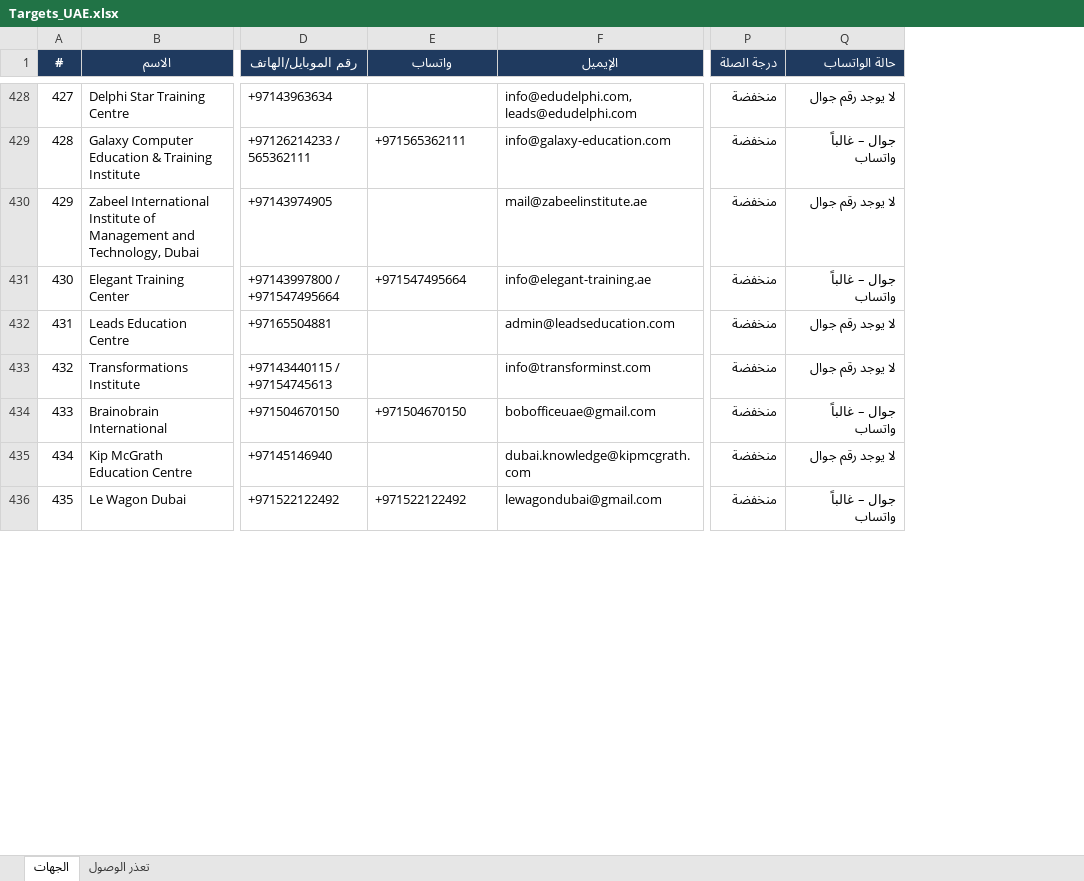
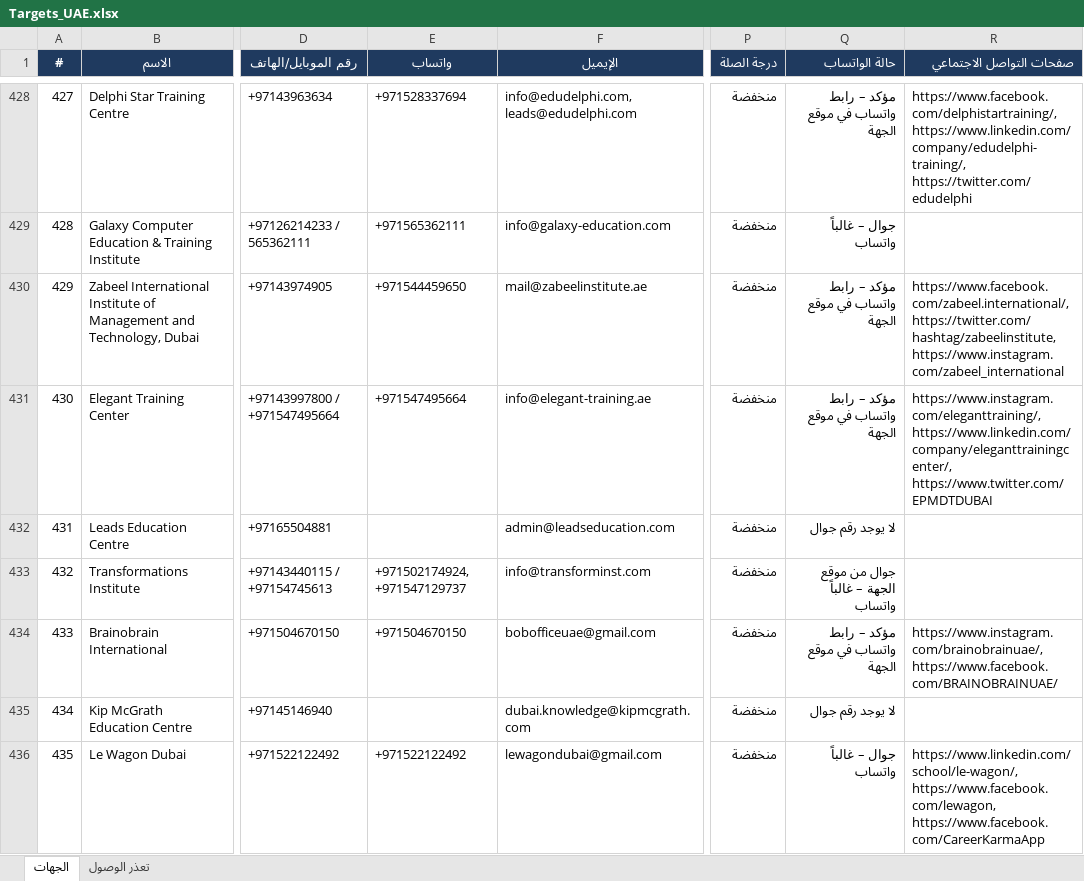
Before and after one commit to apptawfeer-blip/Job-application-11, an Excel workbook: output/targets/Targets_UAE.xlsx, sheet الجهات, drawn as a sheet; only a part is shown, gaps mark what is left out; values as stored, in another font and other column widths than the file's, no borders; the diff covers the shown part only; the diff names each change by its address in the sheet, - before the commit and + after, or states it on an @@ line.

```diff
--- a/output/targets/Targets_UAE.xlsx (sheet الجهات)
+++ b/output/targets/Targets_UAE.xlsx (sheet الجهات)
+column R (صفحات التواصل الاجتماعي), rows 428-436: https://www.facebook.com/delphistartraining/, https://www.linkedin.com/company/edudelphi-training/, https://twitter.com/edudelphi |  | https://www.facebook.com/zabeel.international/, https://twitter.com/hashtag/zabeelinstitute, https://www.instagram.com/zabeel_international | https://www.instagram.com/eleganttraining/, https://www.linkedin.com/company/eleganttrainingcenter/, https://www.twitter.com/EPMDTDUBAI |  |  | https://www.instagram.com/brainobrainuae/, https://www.facebook.com/BRAINOBRAINUAE/ |  | https://www.linkedin.com/school/le-wagon/, https://www.facebook.com/lewagon, https://www.facebook.com/CareerKarmaApp
-E428 (واتساب): (empty)
+E428 (واتساب): +971528337694
-Q428 (حالة الواتساب): لا يوجد رقم جوال
+Q428 (حالة الواتساب): مؤكد – رابط واتساب في موقع الجهة
-E430 (واتساب): (empty)
+E430 (واتساب): +971544459650
-Q430 (حالة الواتساب): لا يوجد رقم جوال
+Q430 (حالة الواتساب): مؤكد – رابط واتساب في موقع الجهة
-Q431 (حالة الواتساب): جوال – غالباً واتساب
+Q431 (حالة الواتساب): مؤكد – رابط واتساب في موقع الجهة
-E433 (واتساب): (empty)
+E433 (واتساب): +971502174924, +971547129737
-Q433 (حالة الواتساب): لا يوجد رقم جوال
+Q433 (حالة الواتساب): جوال من موقع الجهة – غالباً واتساب
-Q434 (حالة الواتساب): جوال – غالباً واتساب
+Q434 (حالة الواتساب): مؤكد – رابط واتساب في موقع الجهة
```
Also changed, not shown: 1068 edited cells elsewhere in this sheet, output/targets/Targets_Bahrain.xlsx, output/targets/Targets_Jordan.xlsx, 7 other files.
